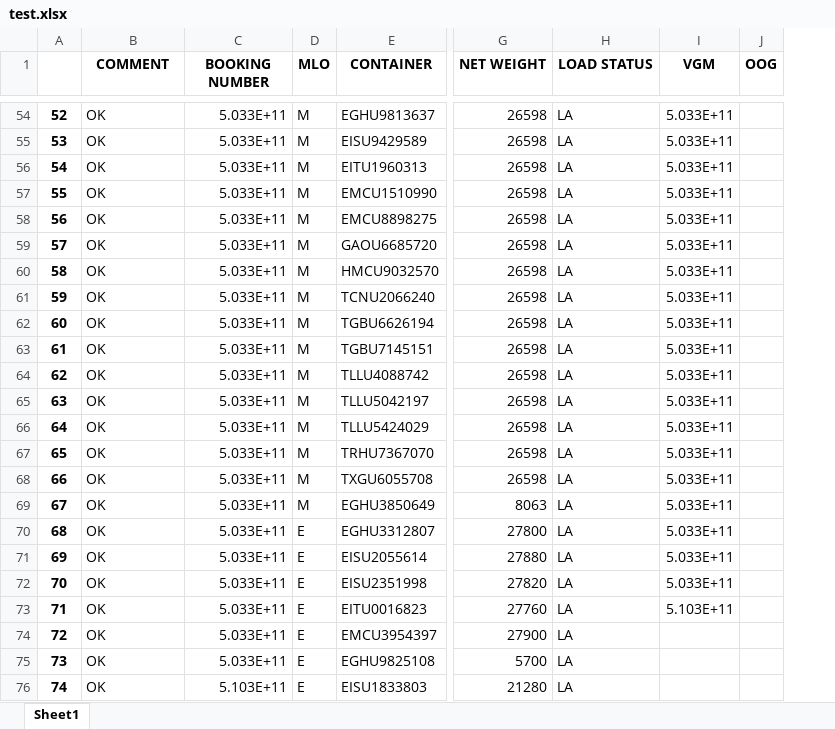
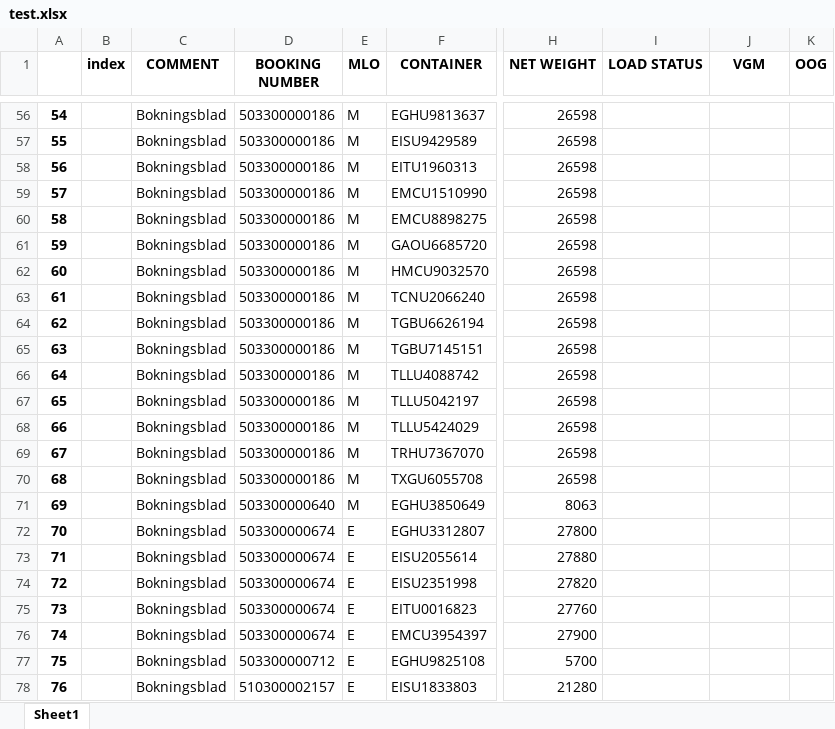
Before and after one commit to marcusberggren/egl_instructions, an Excel workbook: test.xlsx, sheet Sheet1, drawn as a sheet; only a part is shown, gaps mark what is left out; values as stored, in another font and other column widths than the file's, no borders; addresses are those after the commit; the diff covers the shown part only; the diff names each change by its address in the sheet, - before the commit and + after, or states it on an @@ line.

```diff
--- a/test.xlsx (sheet Sheet1)
+++ b/test.xlsx (sheet Sheet1)
+column B (index), empty
@@ column A renumbered from row 9 down @@
-C56:C78 (COMMENT): OK
+C56:C78 (COMMENT): Bokningsblad
-D56:D70 (BOOKING NUMBER): 5.033E+11
+D56:D70 (BOOKING NUMBER): 503300000186
-I56:I78 (LOAD STATUS): LA
+I56:I78 (LOAD STATUS): (empty)
-J56:J74 (VGM): 5.033E+11
+J56:J74 (VGM): (empty)
-D71 (BOOKING NUMBER): 5.033E+11
+D71 (BOOKING NUMBER): 503300000640
-D72:D76 (BOOKING NUMBER): 5.033E+11
+D72:D76 (BOOKING NUMBER): 503300000674
-J75 (VGM): 5.103E+11
+J75 (VGM): (empty)
-D77 (BOOKING NUMBER): 5.033E+11
+D77 (BOOKING NUMBER): 503300000712
-D78 (BOOKING NUMBER): 5.103E+11
+D78 (BOOKING NUMBER): 510300002157
```
Also changed, not shown: 2 added rows and 207 edited cells elsewhere in this sheet, 5 other files.
